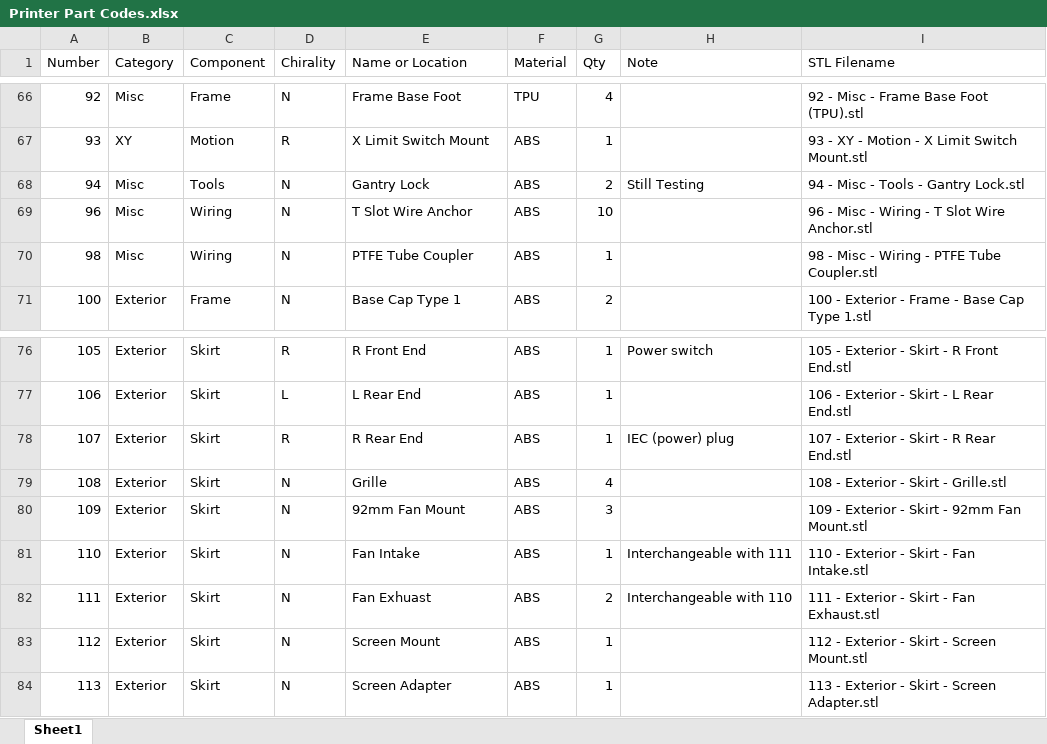
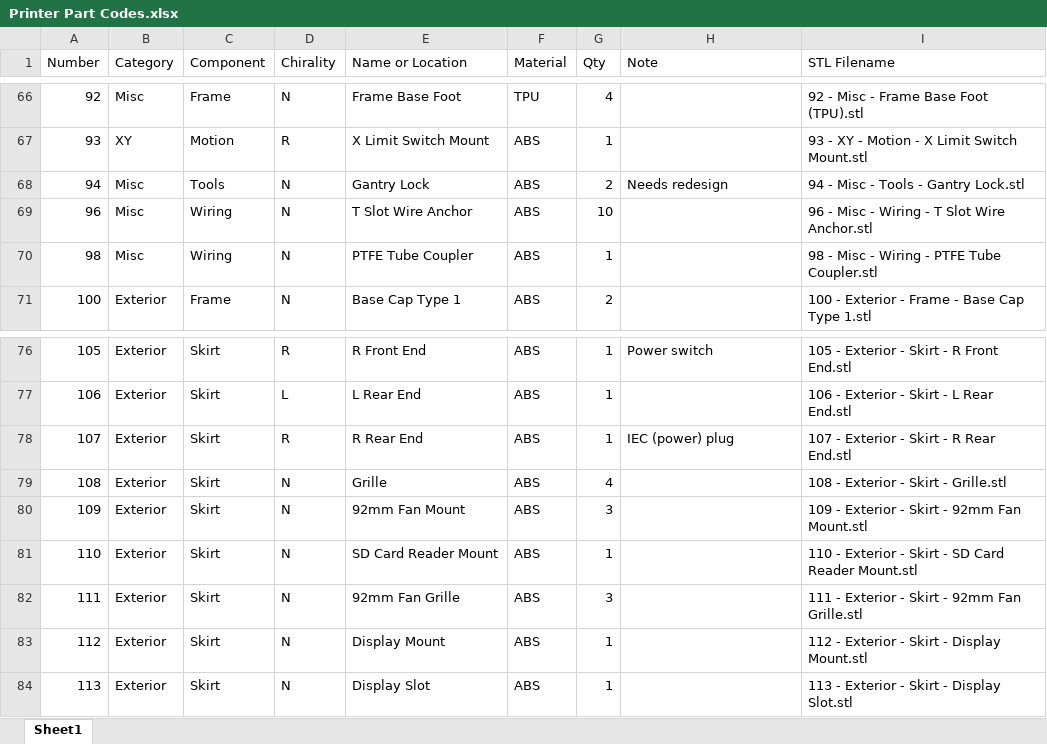
Before and after one commit to jon-harper/clock-3, an Excel workbook: Docs/Printer Part Codes.xlsx, sheet Sheet1, drawn as a sheet; only a part is shown, gaps mark what is left out; values as stored, in another font and other column widths than the file's, no borders; table styles not drawn; the diff names each change by its address in the sheet, - before the commit and + after, or states it on an @@ line.

```diff
--- a/Docs/Printer Part Codes.xlsx (sheet Sheet1)
+++ b/Docs/Printer Part Codes.xlsx (sheet Sheet1)
-H68 (Note): Still Testing
+H68 (Note): Needs redesign
-E81 (Name or Location): Fan Intake
+E81 (Name or Location): SD Card Reader Mount
-H81 (Note): Interchangeable with 111
+H81 (Note): (empty)
-I81 (STL Filename): 110 - Exterior - Skirt - Fan Intake.stl
+I81 (STL Filename): 110 - Exterior - Skirt - SD Card Reader Mount.stl
-E82 (Name or Location): Fan Exhuast
+E82 (Name or Location): 92mm Fan Grille
-G82 (Qty): 2
+G82 (Qty): 3
-H82 (Note): Interchangeable with 110
+H82 (Note): (empty)
-I82 (STL Filename): 111 - Exterior - Skirt - Fan Exhaust.stl
+I82 (STL Filename): 111 - Exterior - Skirt - 92mm Fan Grille.stl
-E83 (Name or Location): Screen Mount
+E83 (Name or Location): Display Mount
-I83 (STL Filename): 112 - Exterior - Skirt - Screen Mount.stl
+I83 (STL Filename): 112 - Exterior - Skirt - Display Mount.stl
-E84 (Name or Location): Screen Adapter
+E84 (Name or Location): Display Slot
-I84 (STL Filename): 113 - Exterior - Skirt - Screen Adapter.stl
+I84 (STL Filename): 113 - Exterior - Skirt - Display Slot.stl
```
Also changed, not shown: Docs/Connectors.xlsx, 3 other files.
